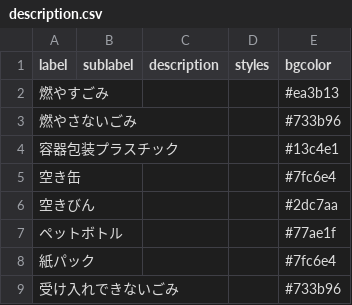
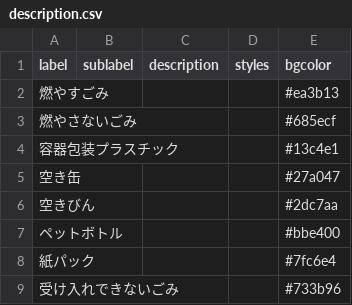
Before and after one commit to CodeForFukuchiyama/fukuchiyama.5374, a CSV file: data/description.csv, drawn as a sheet.

Commit message:
Add files via upload

```diff
--- a/data/description.csv
+++ b/data/description.csv
@@ -2,7 +2,7 @@ label,sublabel,description,styles,bgcolor
 燃やすごみ,,,,#ea3b13
-燃やさないごみ,,,,#733b96
+燃やさないごみ,,,,#685ecf
 容器包装プラスチック,,,,#13c4e1
-空き缶,,,,#7fc6e4
+空き缶,,,,#27a047
 空きびん,,,,#2dc7aa
-ペットボトル,,,,#77ae1f
+ペットボトル,,,,#bbe400
 紙パック,,,,#7fc6e4
```
